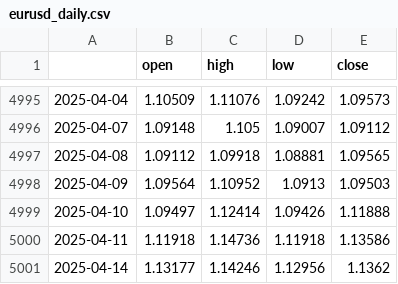
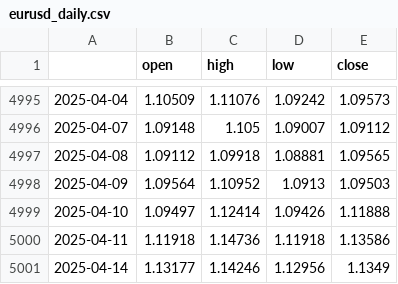
Before and after one commit to JAdamHub/MLOps-Exam-Submission, a CSV file: data/raw/macro/eurusd_daily.csv, drawn as a sheet; only a part is shown, gaps mark what is left out.

```diff
--- a/data/raw/macro/eurusd_daily.csv
+++ b/data/raw/macro/eurusd_daily.csv
@@ -5000,2 +5000,2 @@
 2025-04-11,1.11918,1.14736,1.11918,1.13586
-2025-04-14,1.13177,1.14246,1.12956,1.1362
+2025-04-14,1.13177,1.14246,1.12956,1.1349
```
Also changed, not shown: data/raw/macro/crude_oil_etf_daily.csv, data/raw/macro/macro_economic_trading_days.csv, 32 other files.
